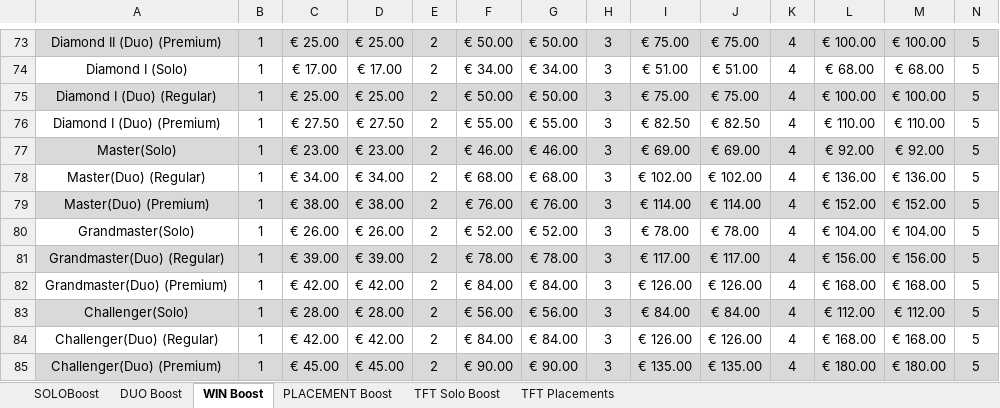
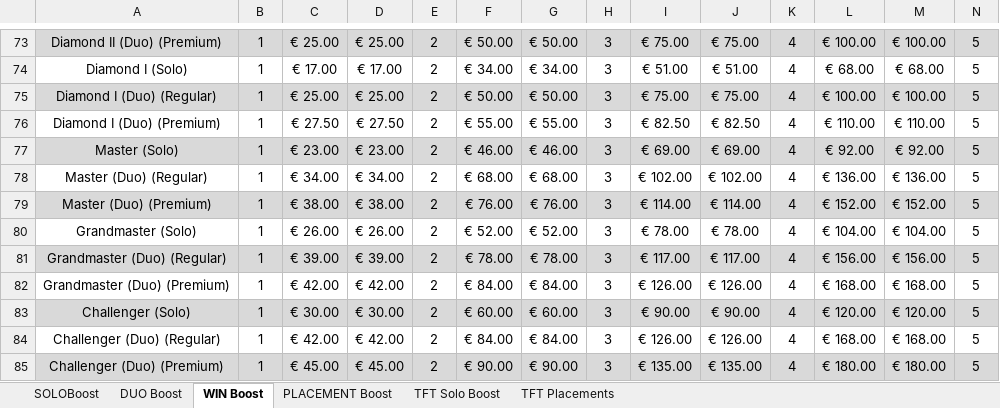
Before and after one commit to sapsal/SpartanBoosting, an Excel workbook: SpartanBoosting/wwwroot/Gameboost_Prices_22062020_-_TFT_Update.xlsx, sheet WIN Boost, drawn as a sheet; only a part is shown, gaps mark what is left out; values as stored, in another font and other column widths than the file's, no borders; removed rows and columns are numbered as before the commit, all else as after; rows hold the shown columns only; the diff names each change by its address in the sheet, - before the commit and + after, or states it on an @@ line.

```diff
--- a/SpartanBoosting/wwwroot/Gameboost_Prices_22062020_-_TFT_Update.xlsx (sheet WIN Boost)
+++ b/SpartanBoosting/wwwroot/Gameboost_Prices_22062020_-_TFT_Update.xlsx (sheet WIN Boost)
-A77: Master(Solo)
+A77: Master (Solo)
-A78: Master(Duo) (Regular)
+A78: Master (Duo) (Regular)
-A79: Master(Duo) (Premium)
+A79: Master (Duo) (Premium)
-A80: Grandmaster(Solo)
+A80: Grandmaster (Solo)
-A81: Grandmaster(Duo) (Regular)
+A81: Grandmaster (Duo) (Regular)
-A82: Grandmaster(Duo) (Premium)
+A82: Grandmaster (Duo) (Premium)
-row 83: Challenger(Solo) | 1 | € 28.00 | € 28.00 | 2 | € 56.00 | € 56.00 | 3 | € 84.00 | € 84.00 | 4 | € 112.00 | € 112.00 | 5
+row 83: Challenger (Solo) | 1 | € 30.00 | € 30.00 | 2 | € 60.00 | € 60.00 | 3 | € 90.00 | € 90.00 | 4 | € 120.00 | € 120.00 | 5
-A84: Challenger(Duo) (Regular)
+A84: Challenger (Duo) (Regular)
-A85: Challenger(Duo) (Premium)
+A85: Challenger (Duo) (Premium)
```
Also changed, not shown: 3 other files.
